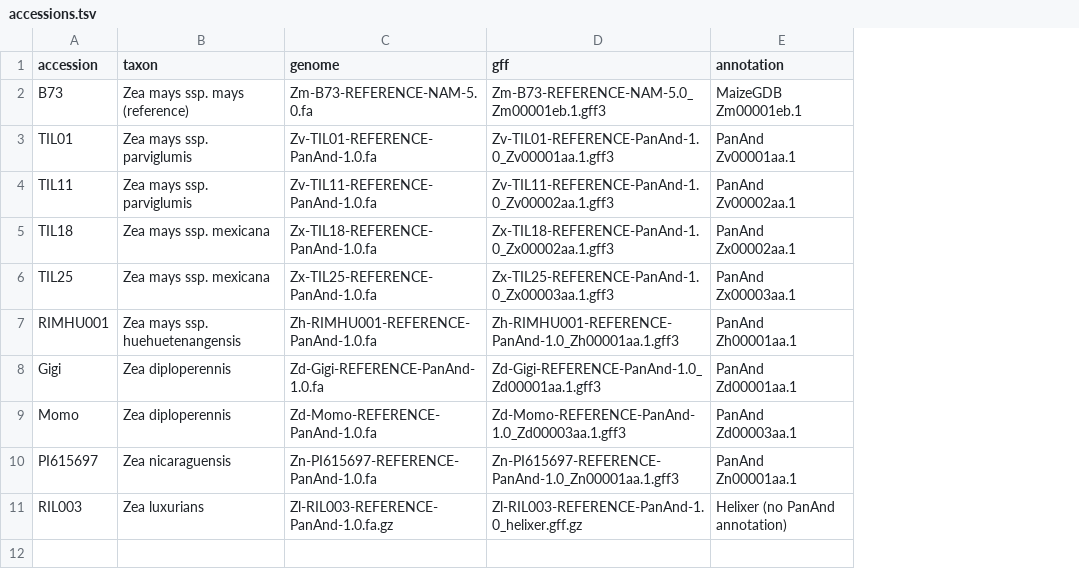
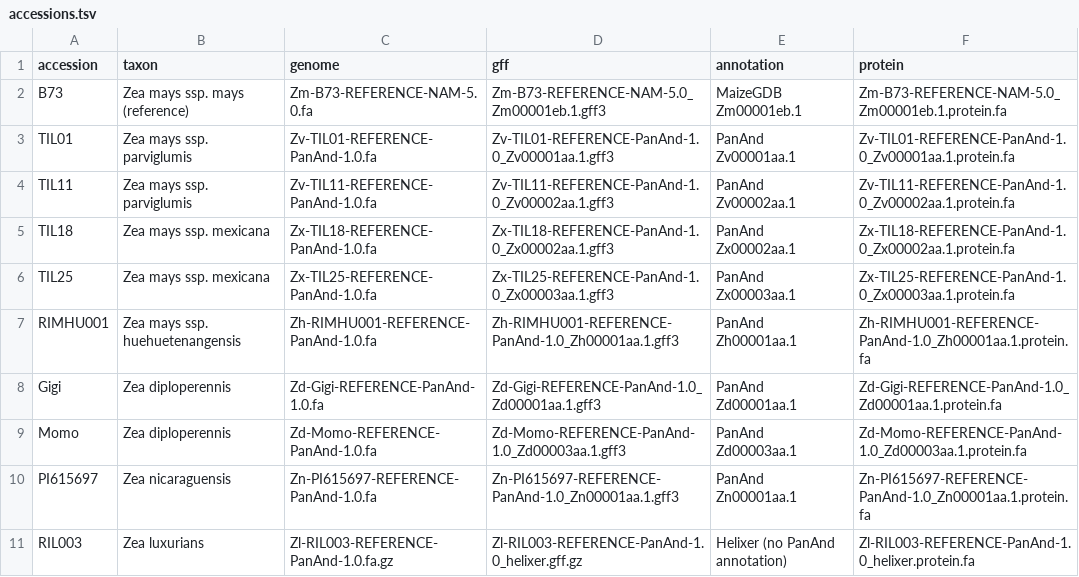
Before and after one commit to sawers-rellan-labs/geneprom, a TSV file: config/accessions.tsv, drawn as a sheet; the diff names each change by its address in the sheet, - before the commit and + after, or states it on an @@ line.

```diff
--- a/config/accessions.tsv
+++ b/config/accessions.tsv
+column F (protein), rows 2-11: Zm-B73-REFERENCE-NAM-5.0_Zm00001eb.1.protein.fa | Zv-TIL01-REFERENCE-PanAnd-1.0_Zv00001aa.1.protein.fa | Zv-TIL11-REFERENCE-PanAnd-1.0_Zv00002aa.1.protein.fa | Zx-TIL18-REFERENCE-PanAnd-1.0_Zx00002aa.1.protein.fa | Zx-TIL25-REFERENCE-PanAnd-1.0_Zx00003aa.1.protein.fa | Zh-RIMHU001-REFERENCE-PanAnd-1.0_Zh00001aa.1.protein.fa | Zd-Gigi-REFERENCE-PanAnd-1.0_Zd00001aa.1.protein.fa | Zd-Momo-REFERENCE-PanAnd-1.0_Zd00003aa.1.protein.fa | Zn-PI615697-REFERENCE-PanAnd-1.0_Zn00001aa.1.protein.fa | Zl-RIL003-REFERENCE-PanAnd-1.0_helixer.protein.fa
```
Also changed, not shown: 3 other files.
